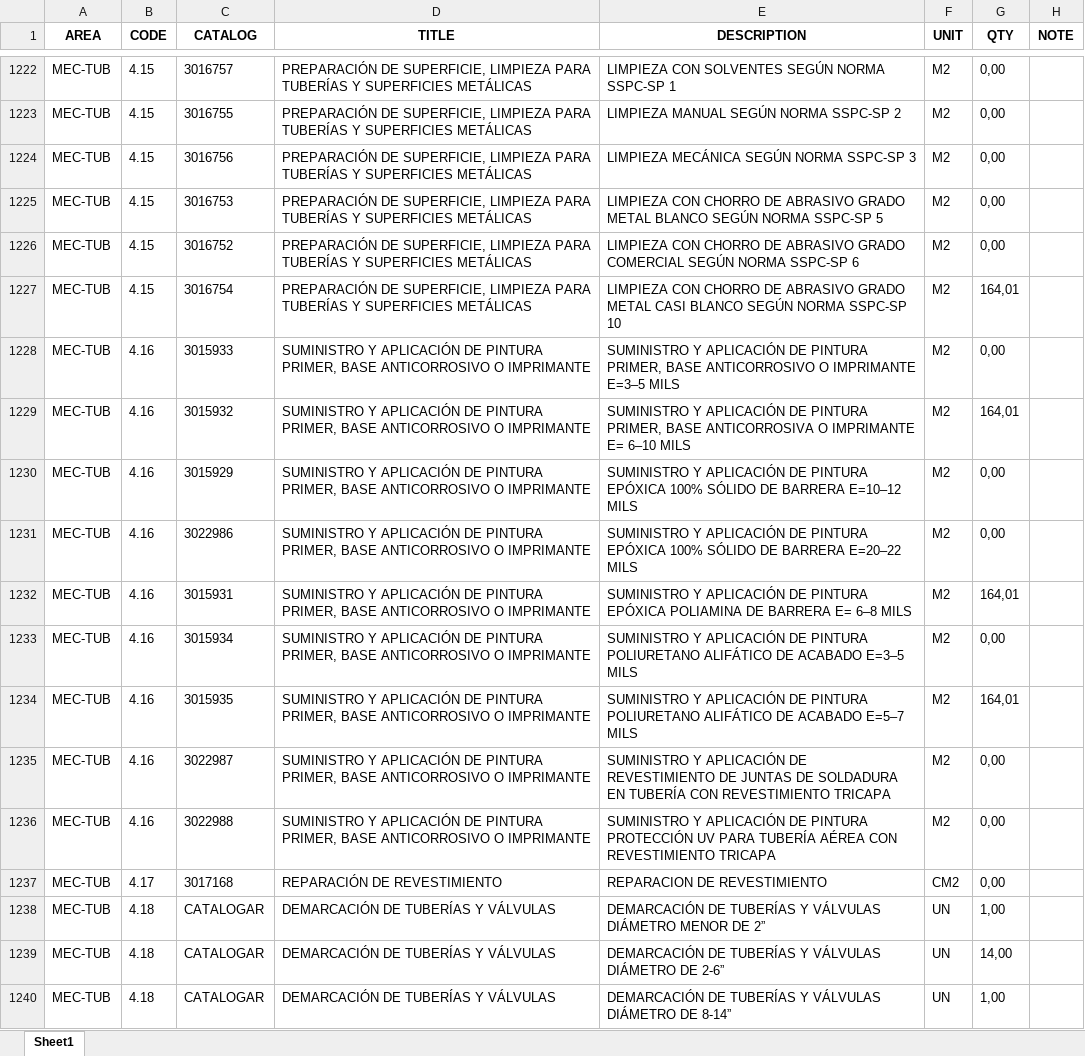
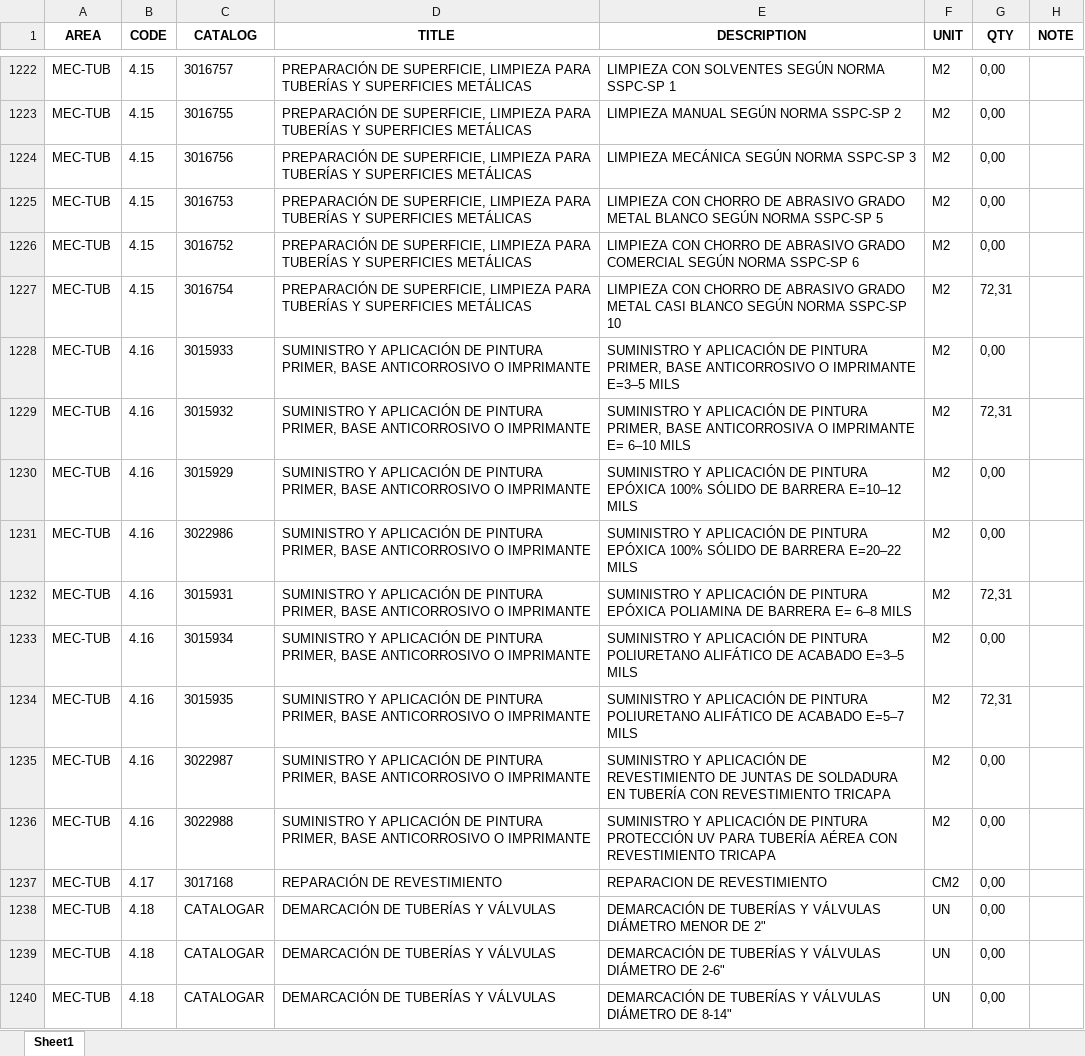
Before and after one commit to cdvalenzuelas/kent, an Excel workbook: output/co.xlsx, sheet Sheet1, drawn as a sheet; only a part is shown, gaps mark what is left out; values as stored, in another font and other column widths than the file's, no borders; the diff covers the shown part only; the diff names each change by its address in the sheet, - before the commit and + after, or states it on an @@ line.

```diff
--- a/output/co.xlsx (sheet Sheet1)
+++ b/output/co.xlsx (sheet Sheet1)
-G1227 (QTY): 164,01
+G1227 (QTY): 72,31
-G1229 (QTY): 164,01
+G1229 (QTY): 72,31
-G1232 (QTY): 164,01
+G1232 (QTY): 72,31
-G1234 (QTY): 164,01
+G1234 (QTY): 72,31
-E1238 (DESCRIPTION): …MENOR DE 2”
+E1238 (DESCRIPTION): …MENOR DE 2"
-G1238 (QTY): 1,00
+G1238 (QTY): 0,00
-E1239 (DESCRIPTION): …DIÁMETRO DE 2-6”
+E1239 (DESCRIPTION): …DIÁMETRO DE 2-6"
-G1239 (QTY): 14,00
+G1239 (QTY): 0,00
-E1240 (DESCRIPTION): …DIÁMETRO DE 8-14”
+E1240 (DESCRIPTION): …DIÁMETRO DE 8-14"
-G1240 (QTY): 1,00
+G1240 (QTY): 0,00
```
Also changed, not shown: 6 added rows and 1064 edited cells elsewhere in this sheet, output/mr.xlsx, output/mto.xlsx, 23 other files.
